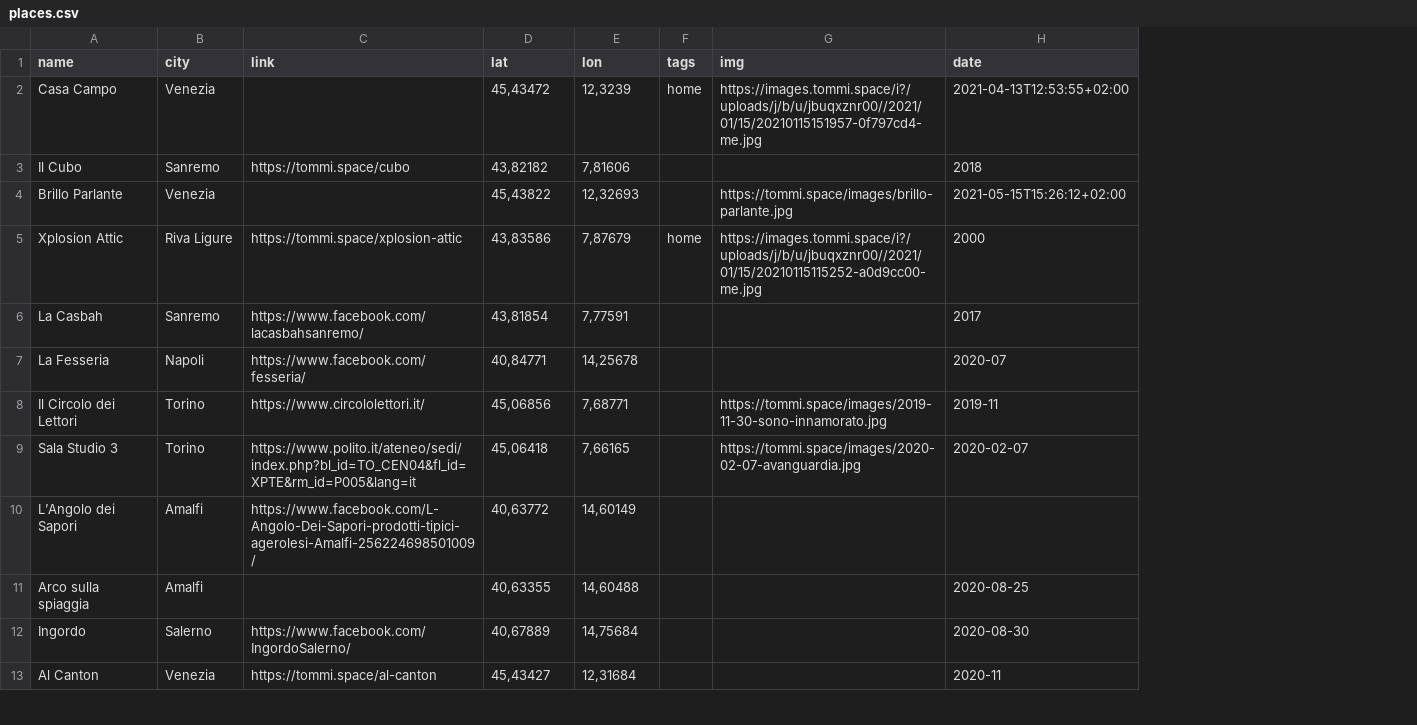
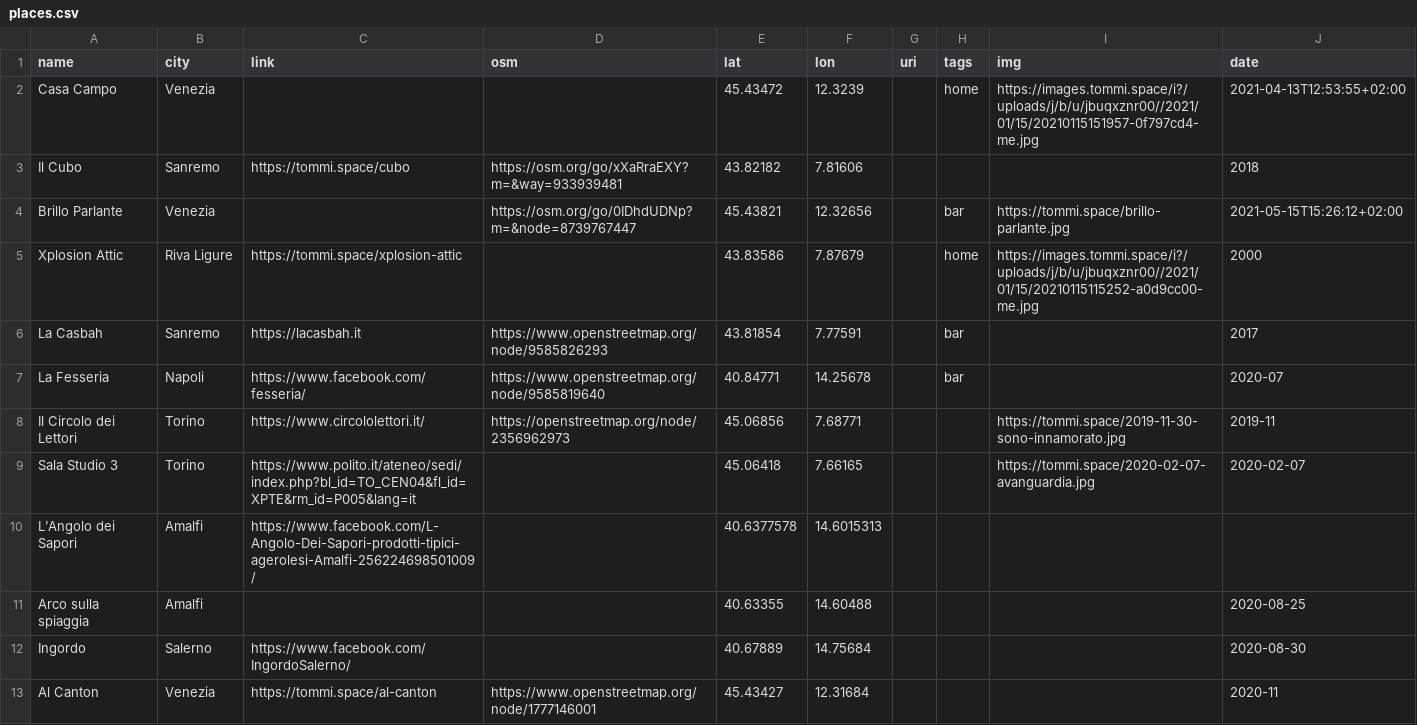
Before and after one commit to xplosionmind/data, a CSV file: places.csv, drawn as a sheet; only a part is shown; addresses are those after the commit; the diff covers the shown part only; the diff names each change by its address in the sheet, - before the commit and + after, or states it on an @@ line.

```diff
--- a/places.csv
+++ b/places.csv
+column D (osm), rows 3-13: https://osm.org/go/xXaRraEXY?m=&way=933939481 | https://osm.org/go/0IDhdUDNp?m=&node=8739767447 |  | https://www.openstreetmap.org/node/9585826293 | https://www.openstreetmap.org/node/9585819640 | https://openstreetmap.org/node/2356962973 |  |  |  |  | https://www.openstreetmap.org/node/1777146001
+column G (uri), empty
-E2 (lat): 45,43472
+E2 (lat): 45.43472
-F2 (lon): 12,3239
+F2 (lon): 12.3239
-E3 (lat): 43,82182
+E3 (lat): 43.82182
-F3 (lon): 7,81606
+F3 (lon): 7.81606
-E4 (lat): 45,43822
+E4 (lat): 45.43821
-F4 (lon): 12,32693
+F4 (lon): 12.32656
-H4 (tags): (empty)
+H4 (tags): bar
-I4 (img): https://tommi.space/images/brillo-parlante.jpg
+I4 (img): https://tommi.space/brillo-parlante.jpg
-E5 (lat): 43,83586
+E5 (lat): 43.83586
-F5 (lon): 7,87679
+F5 (lon): 7.87679
-C6 (link): https://www.facebook.com/lacasbahsanremo/
+C6 (link): https://lacasbah.it
-E6 (lat): 43,81854
+E6 (lat): 43.81854
-F6 (lon): 7,77591
+F6 (lon): 7.77591
-H6:H7 (tags): (empty)
+H6:H7 (tags): bar
-E7 (lat): 40,84771
+E7 (lat): 40.84771
-F7 (lon): 14,25678
+F7 (lon): 14.25678
-E8 (lat): 45,06856
+E8 (lat): 45.06856
-F8 (lon): 7,68771
+F8 (lon): 7.68771
-I8 (img): https://tommi.space/images/2019-11-30-sono-innamorato.jpg
+I8 (img): https://tommi.space/2019-11-30-sono-innamorato.jpg
-E9 (lat): 45,06418
+E9 (lat): 45.06418
-F9 (lon): 7,66165
+F9 (lon): 7.66165
-I9 (img): https://tommi.space/images/2020-02-07-avanguardia.jpg
+I9 (img): https://tommi.space/2020-02-07-avanguardia.jpg
-E10 (lat): 40,63772
+E10 (lat): 40.6377578
-F10 (lon): 14,60149
+F10 (lon): 14.6015313
-E11 (lat): 40,63355
+E11 (lat): 40.63355
-F11 (lon): 14,60488
+F11 (lon): 14.60488
-E12 (lat): 40,67889
+E12 (lat): 40.67889
-F12 (lon): 14,75684
+F12 (lon): 14.75684
-E13 (lat): 45,43427
+E13 (lat): 45.43427
-F13 (lon): 12,31684
+F13 (lon): 12.31684
```
Also changed, not shown: 9 edited cells elsewhere in this file, accounts.csv, apps.csv, 14 other files.
